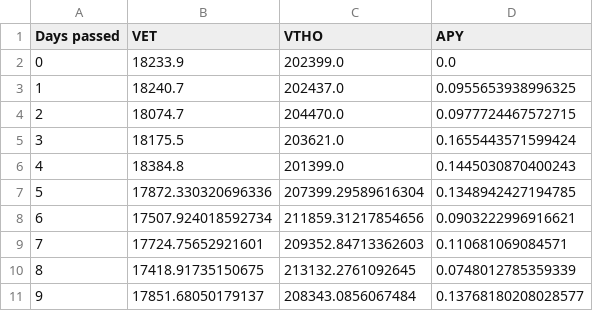
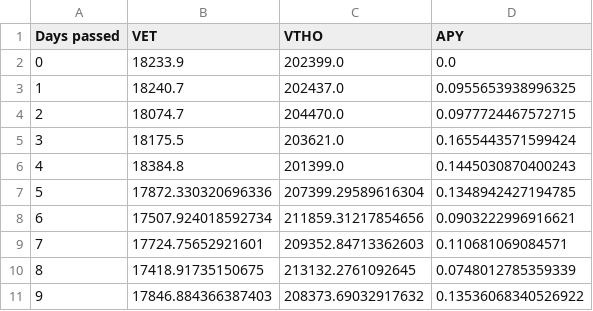
Before and after one commit to Pabb0/vexchange-yield-python, a CSV file: data/VTHO.csv, drawn as a sheet.

```diff
--- a/data/VTHO.csv
+++ b/data/VTHO.csv
@@ -10,2 +10,2 @@ Days passed,VET,VTHO,APY
 8,17418.91735150675,213132.2761092645,0.0748012785359339
-9,17851.68050179137,208343.0856067484,0.13768180208028577
+9,17846.884366387403,208373.69032917632,0.13536068340526922
```
Also changed, not shown: data/OCE.csv, data/SHA.csv, 3 other files.
